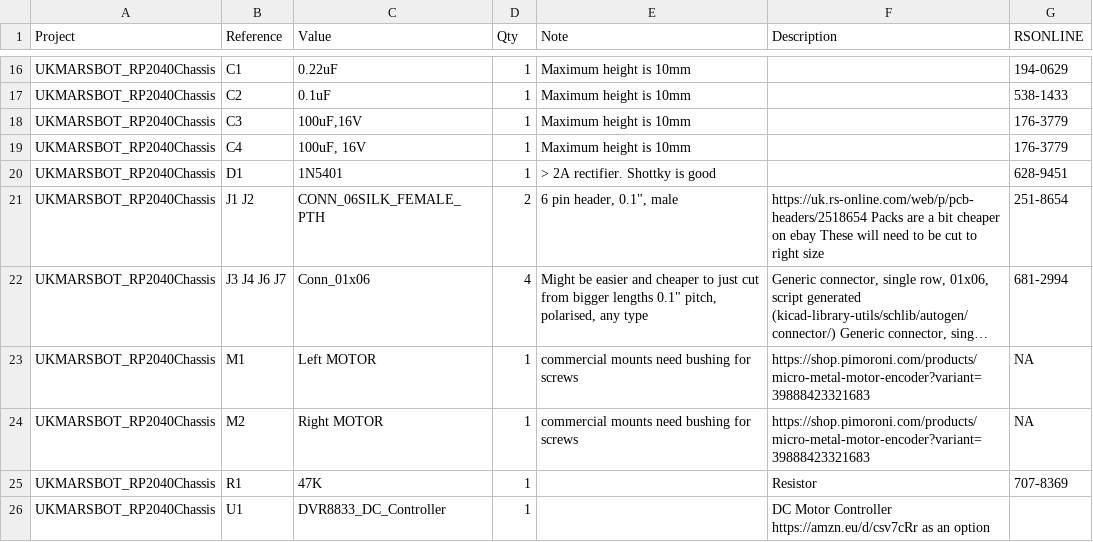
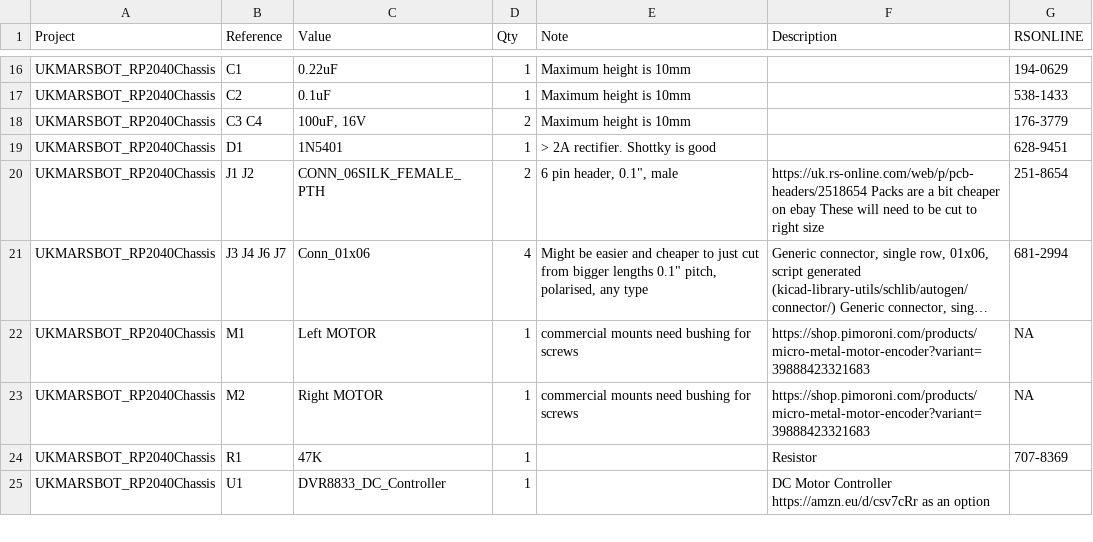
Before and after one commit to ukmars/gemini, a CSV file: docs/all_projects_bom.csv, drawn as a sheet; only a part is shown, gaps mark what is left out; long unchanged cells end in ….

```diff
--- a/docs/all_projects_bom.csv
+++ b/docs/all_projects_bom.csv
@@ -17,4 +17,3 @@ UKMARSBOT_RP2040Chassis,C1,0.22uF,1,Maximum height is 10mm,,194-0629
 UKMARSBOT_RP2040Chassis,C2,0.1uF,1,Maximum height is 10mm,,538-1433
-UKMARSBOT_RP2040Chassis,C3,"100uF,16V",1,Maximum height is 10mm,,176-3779
-UKMARSBOT_RP2040Chassis,C4,"100uF, 16V",1,Maximum height is 10mm,,176-3779
+UKMARSBOT_RP2040Chassis,C3 C4,"100uF, 16V",2,Maximum height is 10mm,,176-3779
 UKMARSBOT_RP2040Chassis,D1,1N5401,1,> 2A rectifier. Shottky is good,,628-9451
```
Also changed, not shown: docs/UKMARSBOT_RP2040Chassis/UKMARSBOT_RP2040Chassis_bom.csv, 4 other files.
